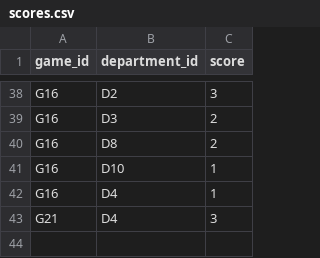
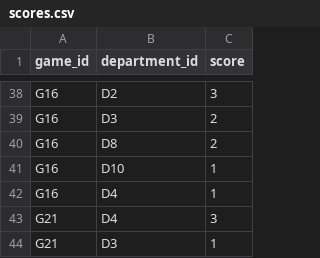
Before and after one commit to lolaaaaa1/nmiExtras, a CSV file: data/2026/scores.csv, drawn as a sheet; only a part is shown, gaps mark what is left out; the diff names each change by its address in the sheet, - before the commit and + after, or states it on an @@ line.

Commit message:
Beyond the Desk: Philip recorded Actuarial & BI = 1 in Colour Ball Arrangement

```diff
--- a/data/2026/scores.csv
+++ b/data/2026/scores.csv
+row 44: G21 | D3 | 1
```
